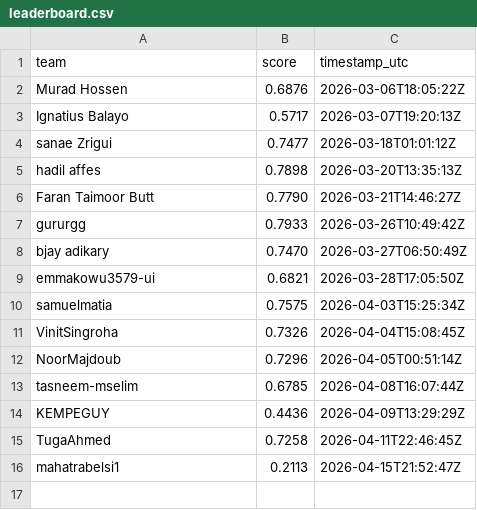
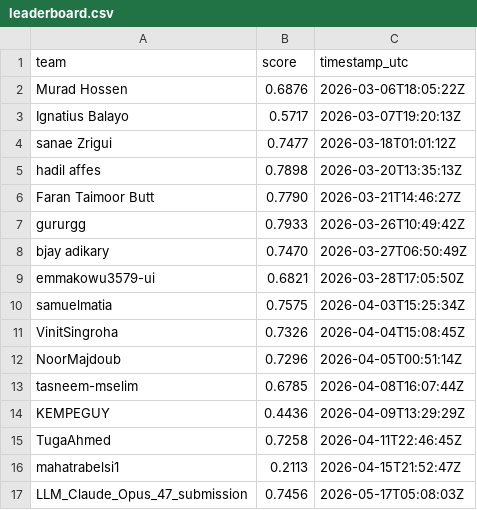
Before and after one commit to El-Ikram/OctoNode_Cup, a CSV file: docs/leaderboard.csv, drawn as a sheet; the diff names each change by its address in the sheet, - before the commit and + after, or states it on an @@ line.

Commit message:
Update leaderboard.csv

```diff
--- a/docs/leaderboard.csv
+++ b/docs/leaderboard.csv
+row 17: LLM_Claude_Opus_47_submission | 0.7456 | 2026-05-17T05:08:03Z
```
